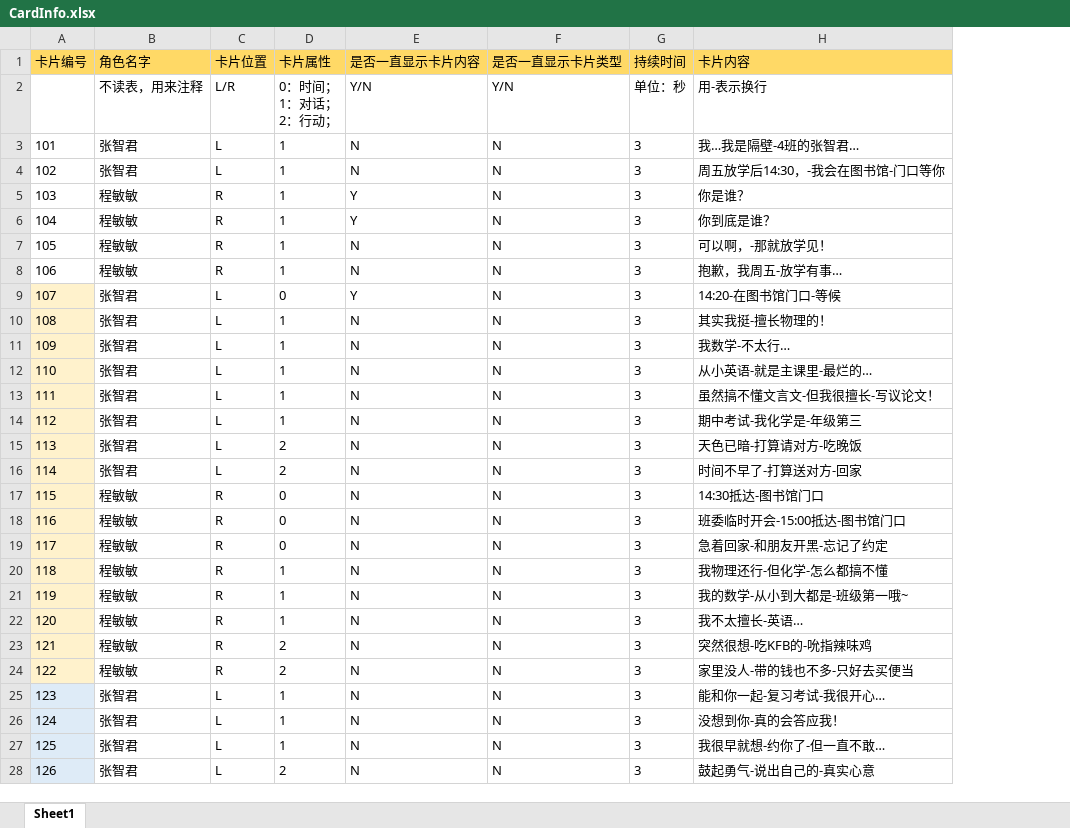
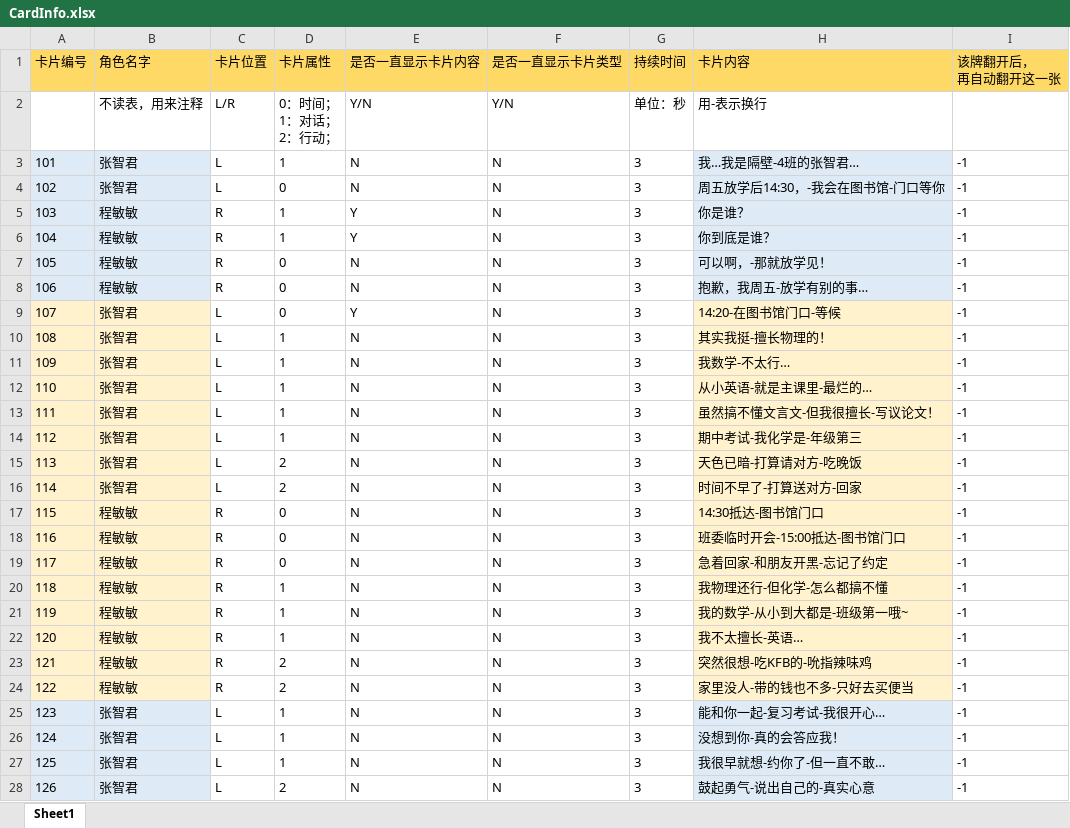
Before and after one commit to ZhytingOrion/ForgetfulCupid, an Excel workbook: Client/Assets/Editor/Excels/CardInfo.xlsx, sheet Sheet1, drawn as a sheet; only a part is shown; values as stored, in another font and other column widths than the file's, no borders; the diff covers the shown part only; the diff names each change by its address in the sheet, - before the commit and + after, or states it on an @@ line.

```diff
--- a/Client/Assets/Editor/Excels/CardInfo.xlsx (sheet Sheet1)
+++ b/Client/Assets/Editor/Excels/CardInfo.xlsx (sheet Sheet1)
+column I (该牌翻开后， 再自动翻开这一张), rows 3-28: all -1
-A3:B8 fill: none
+A3:B8 fill: #DEEBF7
-H3:H8 fill: none
+H3:H8 fill: #DEEBF7
-D4 (卡片属性): 1
+D4 (卡片属性): 0
-D7:D8 (卡片属性): 1
+D7:D8 (卡片属性): 0
-H8 (卡片内容): 抱歉，我周五-放学有事…
+H8 (卡片内容): 抱歉，我周五-放学有别的事…
-B9:B24 fill: none
+B9:B24 fill: #FFF2CC
-H9:H24 fill: none
+H9:H24 fill: #FFF2CC
-B25:B28 fill: none
+B25:B28 fill: #DEEBF7
-H25:H28 fill: none
+H25:H28 fill: #DEEBF7
```
Also changed, not shown: 32 added rows, 5 edited cells and cell formats elsewhere in this sheet, Client/Assets/Editor/Excels/CardResultInfo.xlsx, Client/Assets/Editor/Excels/RoleInfo.xlsx, 17 other files.
